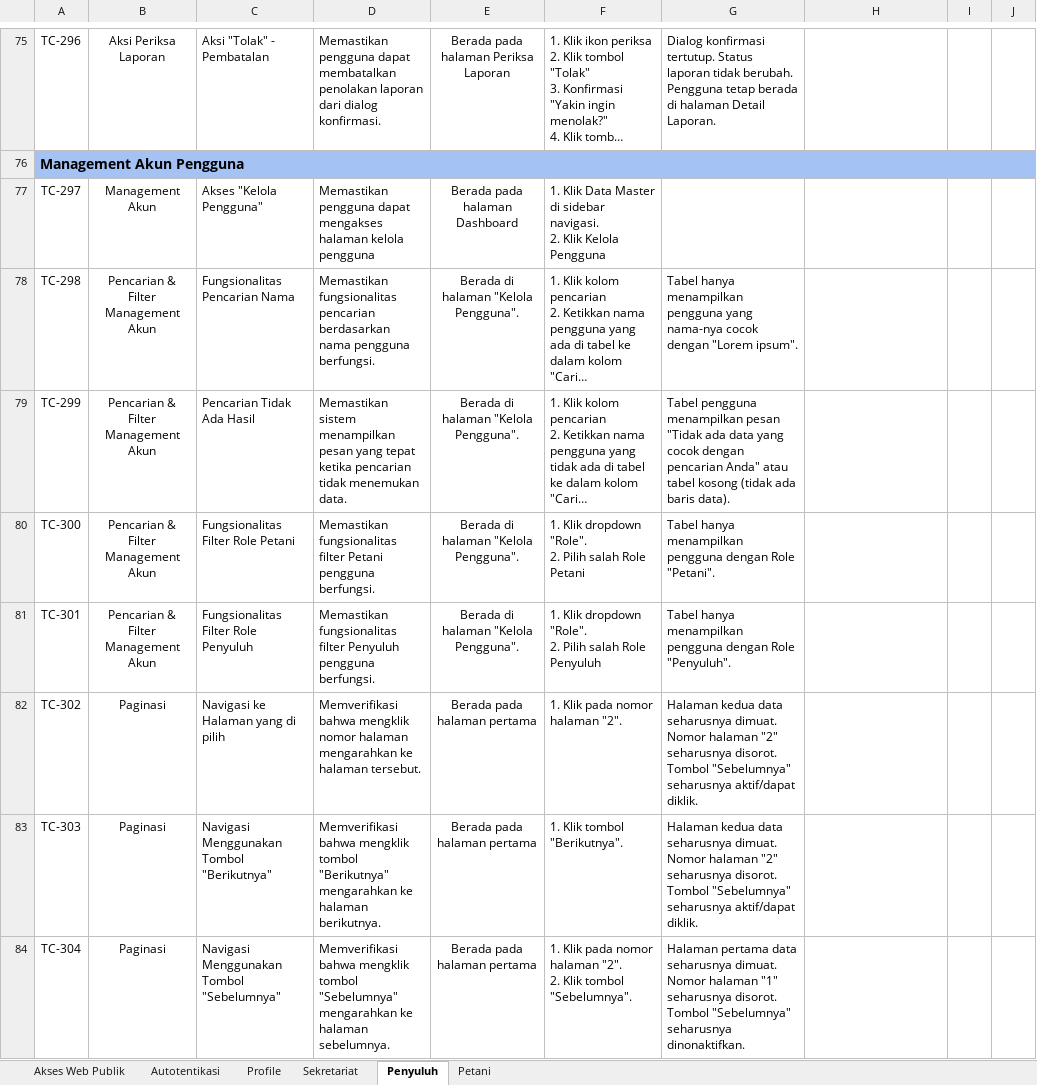
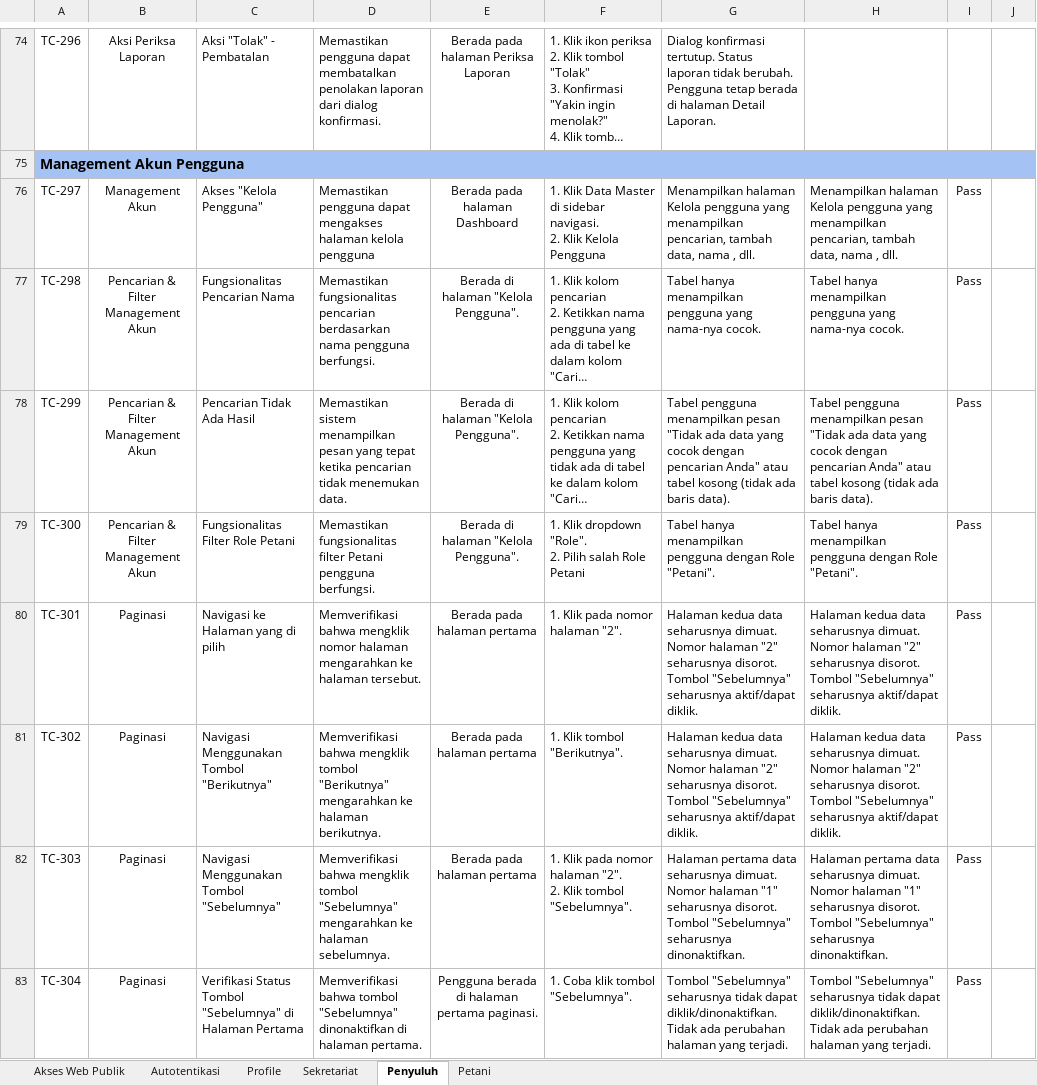
Before and after one commit to Arnora334/QA-Documentation-SIPETAHUT, an Excel workbook: Test Case/Test Case.xlsx, sheet Penyuluh, drawn as a sheet; only a part is shown, gaps mark what is left out; long unchanged cells end in …; values as stored, in another font and other column widths than the file's, no borders; conditional formats not drawn; addresses are those after the commit; ↵ is a line break in a cell; the diff covers the shown part only; the diff names each change by its address in the sheet, - before the commit and + after, or states it on an @@ line.

Commit message:
Update Test Case Penyuluh dan Sekretariat

```diff
--- a/Test Case/Test Case.xlsx (sheet Penyuluh)
+++ b/Test Case/Test Case.xlsx (sheet Penyuluh)
-G76: (empty)
+G76: Menampilkan halaman Kelola pengguna yang menampilkan pencarian, tambah data, nama , dll.
-H76: (empty)
+H76: Menampilkan halaman Kelola pengguna yang menampilkan pencarian, tambah data, nama , dll.
-I76:I83: (empty)
+I76:I83: Pass
-G77: …yang nama-nya cocok dengan "Lorem ipsum".
+G77: …yang nama-nya cocok.
-H77: (empty)
+H77: Tabel hanya menampilkan pengguna yang nama-nya cocok.
-H78: (empty)
+H78: Tabel pengguna menampilkan pesan "Tidak ada data yang cocok dengan pencarian Anda" atau tabel kosong (tidak ada baris data).
-H79: (empty)
+H79: Tabel hanya menampilkan pengguna dengan Role "Petani".
-B80: Pencarian & Filter Management Akun
+B80: Paginasi
-C80: Fungsionalitas Filter Role Penyuluh
+C80: Navigasi ke Halaman yang di pilih
-D80: Memastikan fungsionalitas filter Penyuluh pengguna berfungsi.
+D80: Memverifikasi bahwa mengklik nomor halaman mengarahkan ke halaman tersebut.
-E80: Berada di halaman "Kelola Pengguna".
+E80: Berada pada halaman pertama
-F80: 1. Klik dropdown "Role". ↵ 2. Pilih salah Role Penyuluh
+F80: 1. Klik pada nomor halaman "2".
-G80: Tabel hanya menampilkan pengguna dengan Role "Penyuluh".
+G80: Halaman kedua data seharusnya dimuat. Nomor halaman "2" seharusnya disorot. Tombol "Sebelumnya" seharusnya aktif/dapat diklik.
-H80:H81: (empty)
+H80:H81: Halaman kedua data seharusnya dimuat. Nomor halaman "2" seharusnya disorot. Tombol "Sebelumnya" seharusnya aktif/dapat diklik.
-C81: Navigasi ke Halaman yang di pilih
+C81: Navigasi Menggunakan Tombol "Berikutnya"
-D81: …bahwa mengklik nomor halaman mengarahkan ke halaman tersebut.
+D81: …bahwa mengklik tombol "Berikutnya" mengarahkan ke halaman berikutnya.
-F81: 1. Klik pada nomor halaman "2".
+F81: 1. Klik tombol "Berikutnya".
-C82: Navigasi Menggunakan Tombol "Berikutnya"
+C82: Navigasi Menggunakan Tombol "Sebelumnya"
-D82: …mengklik tombol "Berikutnya" mengarahkan ke halaman berikutnya.
+D82: …mengklik tombol "Sebelumnya" mengarahkan ke halaman sebelumnya.
-F82: 1. Klik tombol "Berikutnya".
+F82: 1. Klik pada nomor halaman "2". ↵ 2. Klik tombol "Sebelumnya".
-G82: Halaman kedua data seharusnya dimuat. Nomor halaman "2" seharusnya disorot. Tombol "Sebelumnya" seharusnya aktif/dapat diklik.
+G82: Halaman pertama data seharusnya dimuat. Nomor halaman "1" seharusnya disorot. Tombol "Sebelumnya" seharusnya dinonaktifkan.
-H82: (empty)
+H82: Halaman pertama data seharusnya dimuat. Nomor halaman "1" seharusnya disorot. Tombol "Sebelumnya" seharusnya dinonaktifkan.
-C83: Navigasi Menggunakan Tombol "Sebelumnya"
+C83: Verifikasi Status Tombol "Sebelumnya" di Halaman Pertama
-D83: Memverifikasi bahwa mengklik tombol "Sebelumnya" mengarahkan ke halaman sebelumnya.
+D83: Memverifikasi bahwa tombol "Sebelumnya" dinonaktifkan di halaman pertama.
-E83: Berada pada halaman pertama
+E83: Pengguna berada di halaman pertama paginasi.
-F83: 1. Klik pada nomor halaman "2". ↵ 2. Klik tombol "Sebelumnya".
+F83: 1. Coba klik tombol "Sebelumnya".
-G83: Halaman pertama data seharusnya dimuat. Nomor halaman "1" seharusnya disorot. Tombol "Sebelumnya" seharusnya dinonaktifkan.
+G83: Tombol "Sebelumnya" seharusnya tidak dapat diklik/dinonaktifkan. Tidak ada perubahan halaman yang terjadi.
-H83: (empty)
+H83: Tombol "Sebelumnya" seharusnya tidak dapat diklik/dinonaktifkan. Tidak ada perubahan halaman yang terjadi.
```
Also changed, not shown: 3 added rows, 4 removed rows and 284 edited cells elsewhere in this sheet, sheet Sekretariat, sheet Petani.
